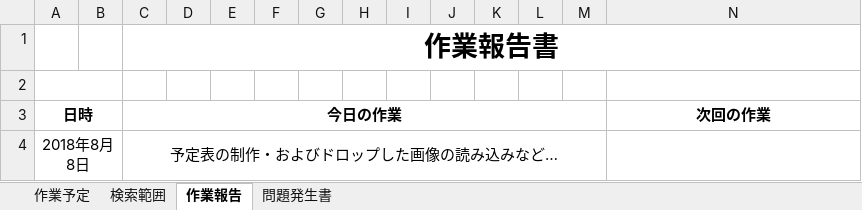
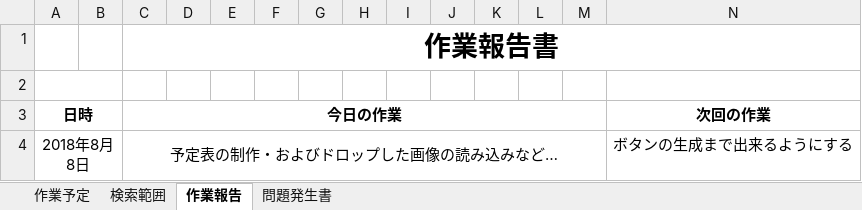
Before and after one commit to Jastin-Infj/Adventure-Tool, an Excel workbook: アドベンチャーゲーム予定表.xlsx, sheet 作業報告, drawn as a sheet; values as stored, in another font and other column widths than the file's, no borders; the diff names each change by its address in the sheet, - before the commit and + after, or states it on an @@ line.

```diff
--- a/アドベンチャーゲーム予定表.xlsx (sheet 作業報告)
+++ b/アドベンチャーゲーム予定表.xlsx (sheet 作業報告)
-N4 (次回の作業): (empty)
+N4 (次回の作業): ボタンの生成まで出来るようにする
```
Also changed, not shown: sheet 作業予定, 3 other files.
